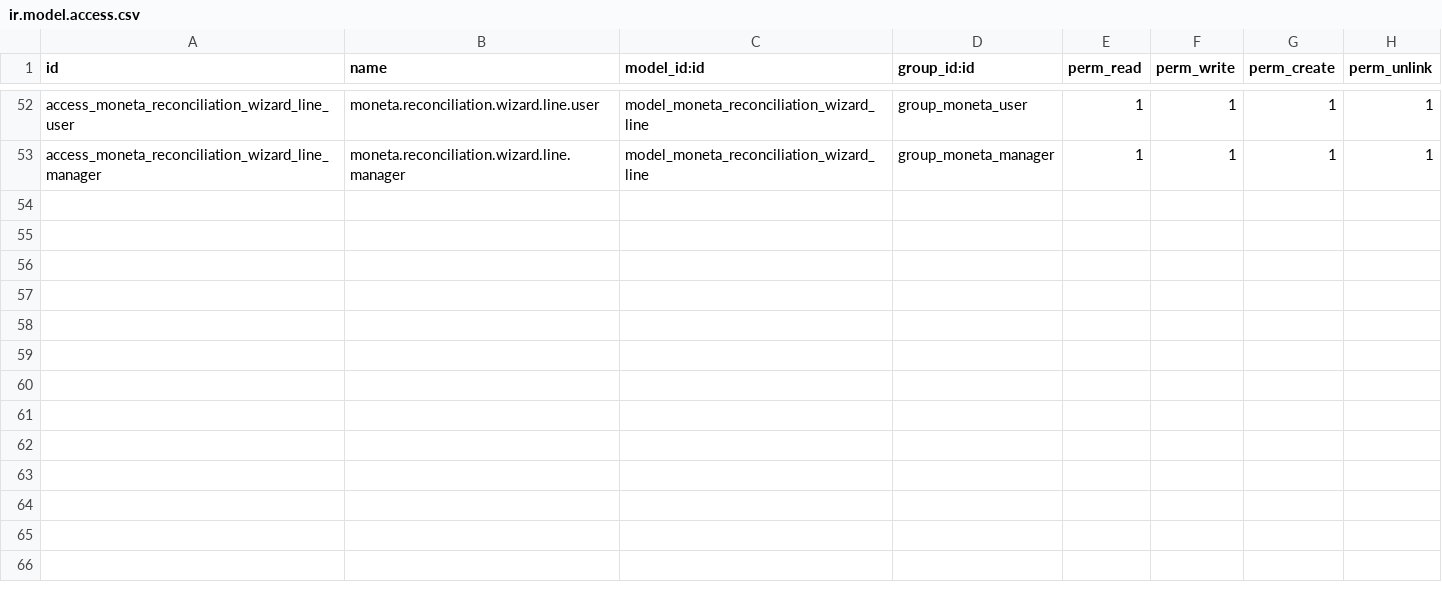
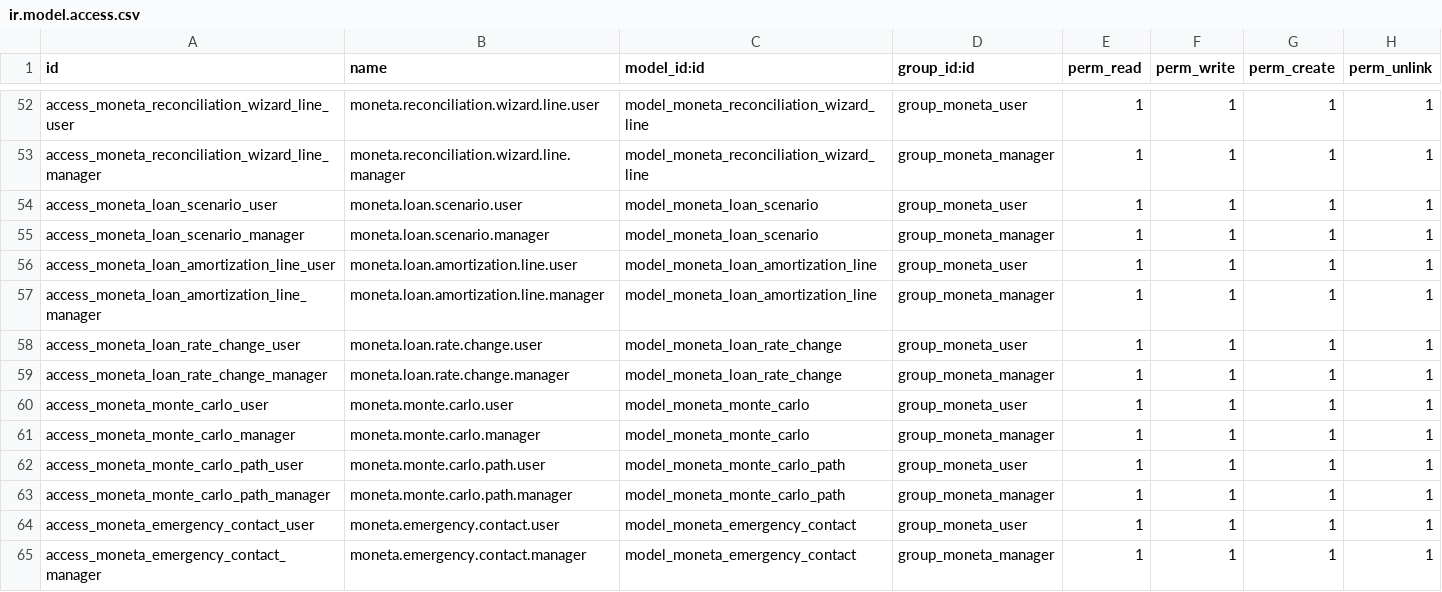
Before and after one commit to lohwswilson/moneta_finance, a CSV file: security/ir.model.access.csv, drawn as a sheet; only a part is shown, gaps mark what is left out.

Commit message:
feat: port advanced Monize features (loan amortization & payoff, Monte Carlo simulator, receipt attachments, emergency estate access)

```diff
--- a/security/ir.model.access.csv
+++ b/security/ir.model.access.csv
@@ -53 +53,13 @@ access_moneta_reconciliation_wizard_line_user,moneta.reconciliation.wizard.line.
 access_moneta_reconciliation_wizard_line_manager,moneta.reconciliation.wizard.line.manager,model_moneta_reconciliation_wizard_line,group_moneta_manager,1,1,1,1
+access_moneta_loan_scenario_user,moneta.loan.scenario.user,model_moneta_loan_scenario,group_moneta_user,1,1,1,1
+access_moneta_loan_scenario_manager,moneta.loan.scenario.manager,model_moneta_loan_scenario,group_moneta_manager,1,1,1,1
+access_moneta_loan_amortization_line_user,moneta.loan.amortization.line.user,model_moneta_loan_amortization_line,group_moneta_user,1,1,1,1
+access_moneta_loan_amortization_line_manager,moneta.loan.amortization.line.manager,model_moneta_loan_amortization_line,group_moneta_manager,1,1,1,1
+access_moneta_loan_rate_change_user,moneta.loan.rate.change.user,model_moneta_loan_rate_change,group_moneta_user,1,1,1,1
+access_moneta_loan_rate_change_manager,moneta.loan.rate.change.manager,model_moneta_loan_rate_change,group_moneta_manager,1,1,1,1
+access_moneta_monte_carlo_user,moneta.monte.carlo.user,model_moneta_monte_carlo,group_moneta_user,1,1,1,1
+access_moneta_monte_carlo_manager,moneta.monte.carlo.manager,model_moneta_monte_carlo,group_moneta_manager,1,1,1,1
+access_moneta_monte_carlo_path_user,moneta.monte.carlo.path.user,model_moneta_monte_carlo_path,group_moneta_user,1,1,1,1
+access_moneta_monte_carlo_path_manager,moneta.monte.carlo.path.manager,model_moneta_monte_carlo_path,group_moneta_manager,1,1,1,1
+access_moneta_emergency_contact_user,moneta.emergency.contact.user,model_moneta_emergency_contact,group_moneta_user,1,1,1,1
+access_moneta_emergency_contact_manager,moneta.emergency.contact.manager,model_moneta_emergency_contact,group_moneta_manager,1,1,1,1
```
Also changed, not shown: 13 other files.
